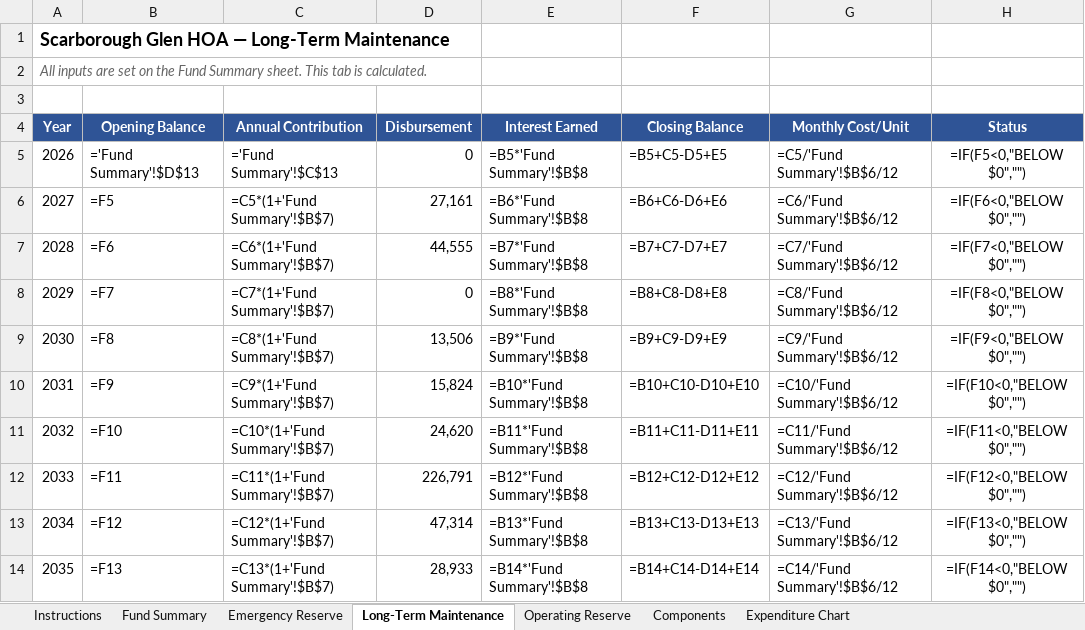
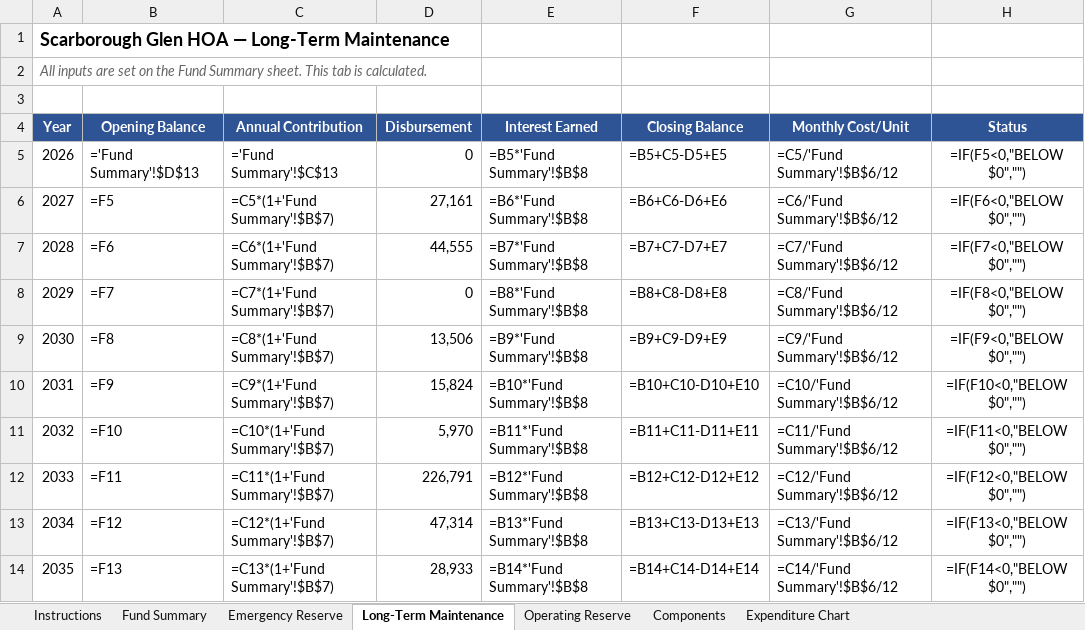
Before and after one commit to scarboroughglen/responsibilities, an Excel workbook: HOA_Reserve_Plan.xlsx, sheet Long-Term Maintenance, drawn as a sheet; only a part is shown; values as stored, in another font and other column widths than the file's, no borders; formulas without a stored value are shown as written; conditional formats not drawn; the diff names each change by its address in the sheet, - before the commit and + after, or states it on an @@ line.

```diff
--- a/HOA_Reserve_Plan.xlsx (sheet Long-Term Maintenance)
+++ b/HOA_Reserve_Plan.xlsx (sheet Long-Term Maintenance)
-D11 (Disbursement): 24,620
+D11 (Disbursement): 5,970
```
Also changed, not shown: sheet Components, sheet Expenditure Chart, sheet Instructions, sheet Fund Summary, charts or pictures, 2 other files.
